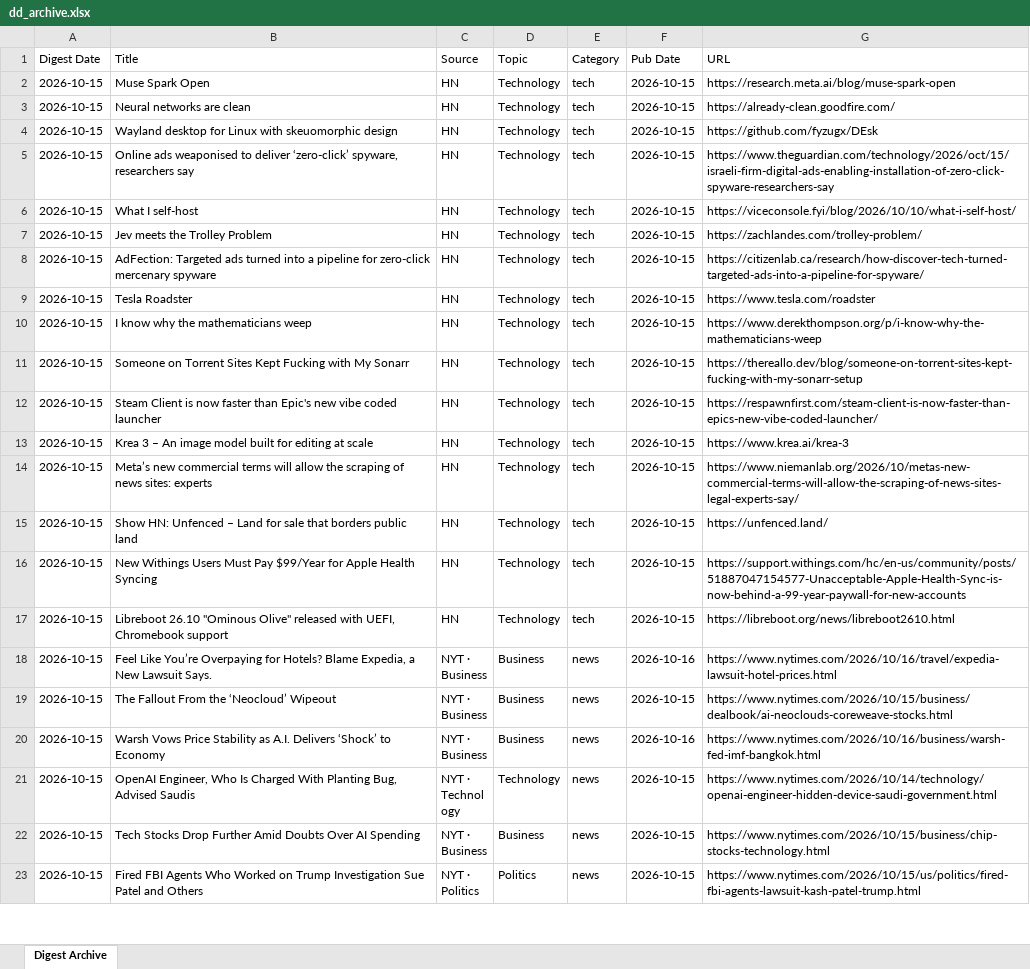
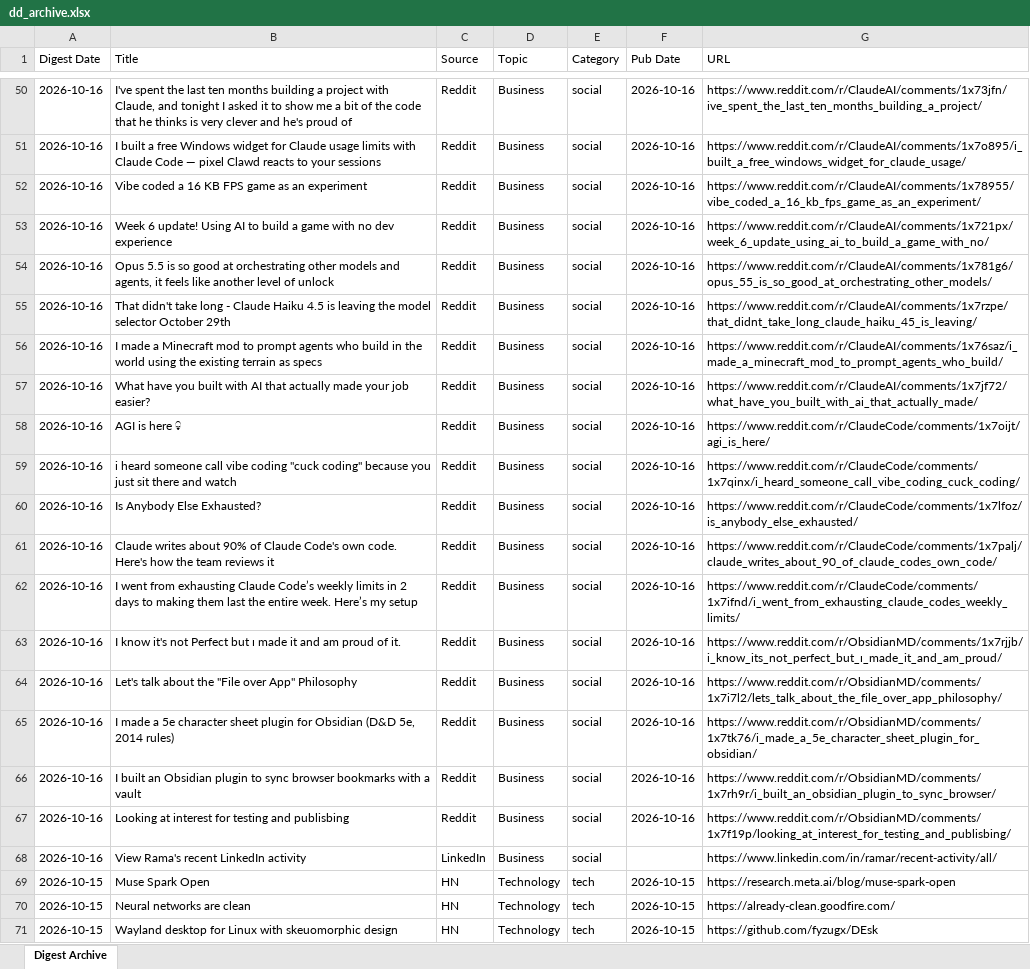
Before and after one commit to hankang156-eng/daily-digest, an Excel workbook: data/digest_archives/dd_archive.xlsx, sheet Digest Archive, drawn as a sheet; only a part is shown, gaps mark what is left out; the shorter side is filled out with more unchanged rows; values as stored, in another font and other column widths than the file's, no borders; the diff covers the shown part only; the diff names each change by its address in the sheet, - before the commit and + after, or states it on an @@ line.

Commit message:
digest: 2026-10-16

```diff
--- a/data/digest_archives/dd_archive.xlsx (sheet Digest Archive)
+++ b/data/digest_archives/dd_archive.xlsx (sheet Digest Archive)
+row 50: 2026-10-16 | I've spent the last ten months building a project with Claude, and tonight I asked it to show me a bit of the code that he thinks is very clever and he's proud of | Reddit | Business | social | 2026-10-16 | https://www.reddit.com/r/ClaudeAI/comments/1x73jfn/ive_spent_the_last_ten_months_building_a_project/
+row 51: 2026-10-16 | I built a free Windows widget for Claude usage limits with Claude Code — pixel Clawd reacts to your sessions | Reddit | Business | social | 2026-10-16 | https://www.reddit.com/r/ClaudeAI/comments/1x7o895/i_built_a_free_windows_widget_for_claude_usage/
+row 52: 2026-10-16 | Vibe coded a 16 KB FPS game as an experiment | Reddit | Business | social | 2026-10-16 | https://www.reddit.com/r/ClaudeAI/comments/1x78955/vibe_coded_a_16_kb_fps_game_as_an_experiment/
+row 53: 2026-10-16 | Week 6 update! Using AI to build a game with no dev experience | Reddit | Business | social | 2026-10-16 | https://www.reddit.com/r/ClaudeAI/comments/1x721px/week_6_update_using_ai_to_build_a_game_with_no/
+row 54: 2026-10-16 | Opus 5.5 is so good at orchestrating other models and agents, it feels like another level of unlock | Reddit | Business | social | 2026-10-16 | https://www.reddit.com/r/ClaudeAI/comments/1x781g6/opus_55_is_so_good_at_orchestrating_other_models/
+row 55: 2026-10-16 | That didn't take long - Claude Haiku 4.5 is leaving the model selector October 29th | Reddit | Business | social | 2026-10-16 | https://www.reddit.com/r/ClaudeAI/comments/1x7rzpe/that_didnt_take_long_claude_haiku_45_is_leaving/
+row 56: 2026-10-16 | I made a Minecraft mod to prompt agents who build in the world using the existing terrain as specs | Reddit | Business | social | 2026-10-16 | https://www.reddit.com/r/ClaudeAI/comments/1x76saz/i_made_a_minecraft_mod_to_prompt_agents_who_build/
+row 57: 2026-10-16 | What have you built with AI that actually made your job easier? | Reddit | Business | social | 2026-10-16 | https://www.reddit.com/r/ClaudeAI/comments/1x7jf72/what_have_you_built_with_ai_that_actually_made/
+row 58: 2026-10-16 | AGI is here 💀 | Reddit | Business | social | 2026-10-16 | https://www.reddit.com/r/ClaudeCode/comments/1x7oijt/agi_is_here/
+row 59: 2026-10-16 | i heard someone call vibe coding "cuck coding" because you just sit there and watch | Reddit | Business | social | 2026-10-16 | https://www.reddit.com/r/ClaudeCode/comments/1x7qinx/i_heard_someone_call_vibe_coding_cuck_coding/
+row 60: 2026-10-16 | Is Anybody Else Exhausted? | Reddit | Business | social | 2026-10-16 | https://www.reddit.com/r/ClaudeCode/comments/1x7lfoz/is_anybody_else_exhausted/
+row 61: 2026-10-16 | Claude writes about 90% of Claude Code's own code. Here's how the team reviews it | Reddit | Business | social | 2026-10-16 | https://www.reddit.com/r/ClaudeCode/comments/1x7palj/claude_writes_about_90_of_claude_codes_own_code/
+row 62: 2026-10-16 | I went from exhausting Claude Code’s weekly limits in 2 days to making them last the entire week. Here’s my setup | Reddit | Business | social | 2026-10-16 | https://www.reddit.com/r/ClaudeCode/comments/1x7ifnd/i_went_from_exhausting_claude_codes_weekly_limits/
+row 63: 2026-10-16 | I know it's not Perfect but ı made it and am proud of it. | Reddit | Business | social | 2026-10-16 | https://www.reddit.com/r/ObsidianMD/comments/1x7rjjb/i_know_its_not_perfect_but_ı_made_it_and_am_proud/
+row 64: 2026-10-16 | Let's talk about the "File over App" Philosophy | Reddit | Business | social | 2026-10-16 | https://www.reddit.com/r/ObsidianMD/comments/1x7i7l2/lets_talk_about_the_file_over_app_philosophy/
+row 65: 2026-10-16 | I made a 5e character sheet plugin for Obsidian (D&D 5e, 2014 rules) | Reddit | Business | social | 2026-10-16 | https://www.reddit.com/r/ObsidianMD/comments/1x7tk76/i_made_a_5e_character_sheet_plugin_for_obsidian/
+row 66: 2026-10-16 | I built an Obsidian plugin to sync browser bookmarks with a vault | Reddit | Business | social | 2026-10-16 | https://www.reddit.com/r/ObsidianMD/comments/1x7rh9r/i_built_an_obsidian_plugin_to_sync_browser/
+row 67: 2026-10-16 | Looking at interest for testing and publisbing | Reddit | Business | social | 2026-10-16 | https://www.reddit.com/r/ObsidianMD/comments/1x7f19p/looking_at_interest_for_testing_and_publisbing/
+row 68: 2026-10-16 | View Rama's recent LinkedIn activity | LinkedIn | Business | social |  | https://www.linkedin.com/in/ramar/recent-activity/all/
```
Also changed, not shown: 48 added rows elsewhere in this sheet, data/hn/hn_archive.xlsx, 10 other files.
